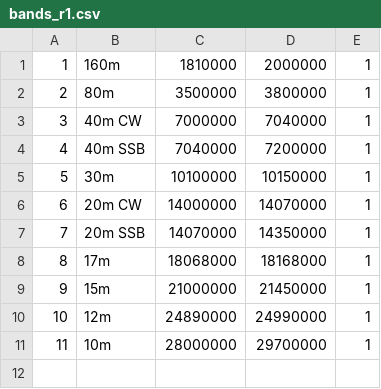
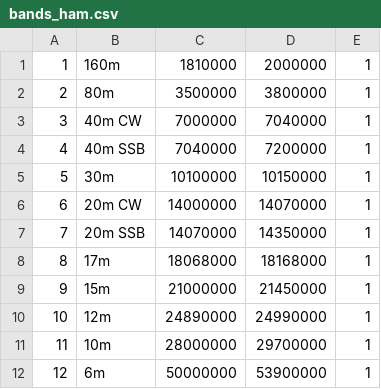
Before and after one commit to DF8MH/X6100-IU1WXY, a CSV file: sql/bands_ham.csv (was sql/bands_r1.csv), drawn as a sheet.

```diff
--- a/sql/bands_r1.csv
+++ b/sql/bands_ham.csv
@@ -11 +11,2 @@
 11	10m	28000000	29700000	1
+12	6m	50000000	53900000	1
```
Also changed, not shown: sql/band_params.csv, sql/bands_broadcast.csv, 2 other files.
